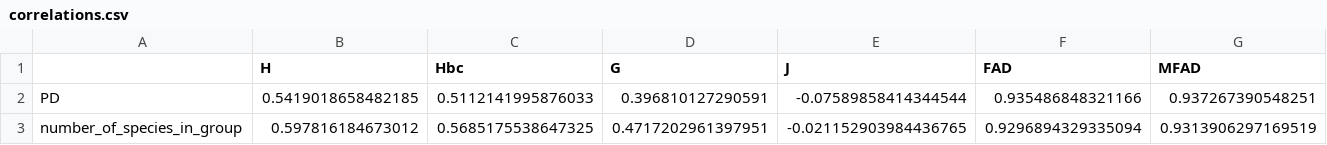
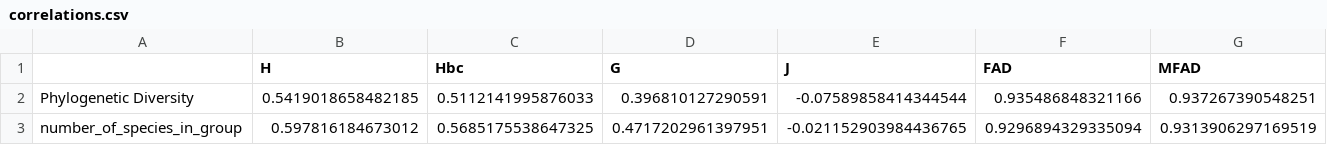
Before and after one commit to alrichardbollans/PhytoChemicalDiversity, a CSV file: analysis_of_diversity_in_native_regions/outputs/correlations_with_pd/correlations.csv, drawn as a sheet; only a part is shown; the diff names each change by its address in the sheet, - before the commit and + after, or states it on an @@ line.

```diff
--- a/analysis_of_diversity_in_native_regions/outputs/correlations_with_pd/correlations.csv
+++ b/analysis_of_diversity_in_native_regions/outputs/correlations_with_pd/correlations.csv
-A2: PD
+A2: Phylogenetic Diversity
```
Also changed, not shown: analysis_of_diversity_in_native_regions/outputs/correlations_with_pd/correlations_p.csv, analysis_of_diversity_in_native_regions/outputs/correlations_with_pd/ftests/results.csv, 16 other files.
